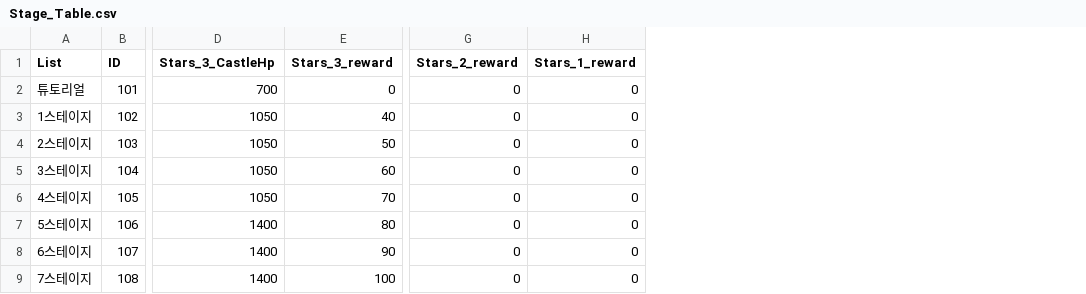
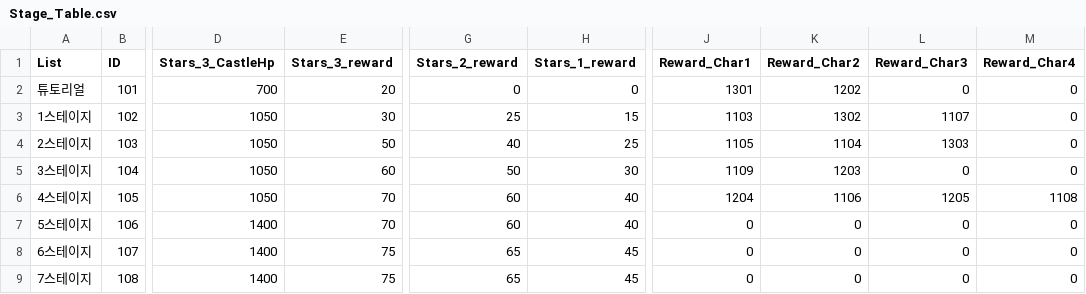
Before and after one commit to HAGU-G/Another-World-King, a CSV file: Assets/Resources/DataTables/Stage_Table.csv, drawn as a sheet; only a part is shown, gaps mark what is left out; the diff names each change by its address in the sheet, - before the commit and + after, or states it on an @@ line.

```diff
--- a/Assets/Resources/DataTables/Stage_Table.csv
+++ b/Assets/Resources/DataTables/Stage_Table.csv
+column J (Reward_Char1), rows 2-9: 1301 | 1103 | 1105 | 1109 | 1204 | 0 | 0 | 0
+column K (Reward_Char2), rows 2-9: 1202 | 1302 | 1104 | 1203 | 1106 | 0 | 0 | 0
+column L (Reward_Char3), rows 2-9: 0 | 1107 | 1303 | 0 | 1205 | 0 | 0 | 0
+column M (Reward_Char4), rows 2-9: 0 | 0 | 0 | 0 | 1108 | 0 | 0 | 0
-E2 (Stars_3_reward): 0
+E2 (Stars_3_reward): 20
-E3 (Stars_3_reward): 40
+E3 (Stars_3_reward): 30
-G3 (Stars_2_reward): 0
+G3 (Stars_2_reward): 25
-H3 (Stars_1_reward): 0
+H3 (Stars_1_reward): 15
-G4 (Stars_2_reward): 0
+G4 (Stars_2_reward): 40
-H4 (Stars_1_reward): 0
+H4 (Stars_1_reward): 25
-G5 (Stars_2_reward): 0
+G5 (Stars_2_reward): 50
-H5 (Stars_1_reward): 0
+H5 (Stars_1_reward): 30
-G6:G7 (Stars_2_reward): 0
+G6:G7 (Stars_2_reward): 60
-H6:H7 (Stars_1_reward): 0
+H6:H7 (Stars_1_reward): 40
-E7 (Stars_3_reward): 80
+E7 (Stars_3_reward): 70
-E8 (Stars_3_reward): 90
+E8 (Stars_3_reward): 75
-G8:G9 (Stars_2_reward): 0
+G8:G9 (Stars_2_reward): 65
-H8:H9 (Stars_1_reward): 0
+H8:H9 (Stars_1_reward): 45
-E9 (Stars_3_reward): 100
+E9 (Stars_3_reward): 75
```
Also changed, not shown: Assets/Resources/DataTables/MonAppare_Table.csv, 11 other files.
